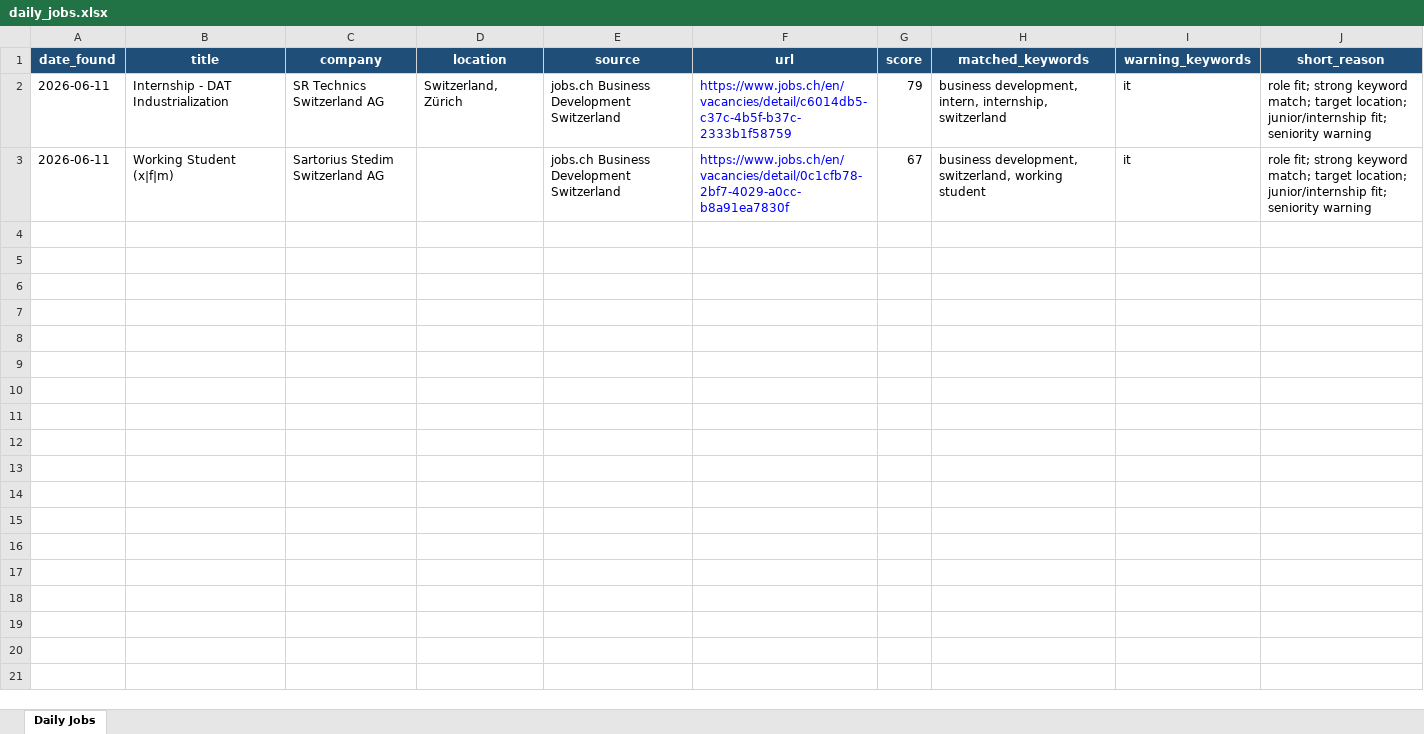
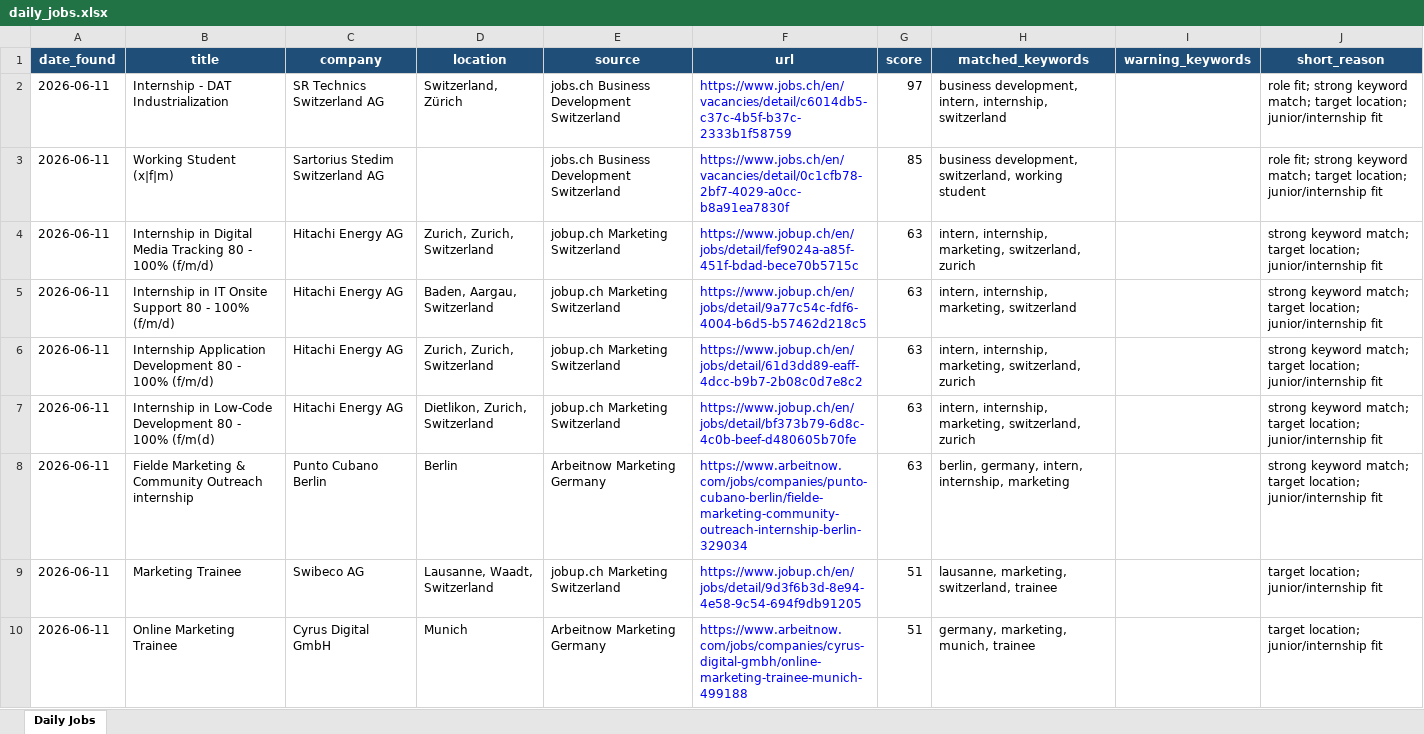
Before and after one commit to yuqiaoxie/job-radar, an Excel workbook: daily_jobs.xlsx, sheet Daily Jobs, drawn as a sheet; values as stored, in another font and other column widths than the file's, no borders; the diff names each change by its address in the sheet, - before the commit and + after, or states it on an @@ line.

Commit message:
Update job sources and profile keywords

```diff
--- a/daily_jobs.xlsx (sheet Daily Jobs)
+++ b/daily_jobs.xlsx (sheet Daily Jobs)
-G2 (score): 79
+G2 (score): 97
-I2:I3 (warning_keywords): it
+I2:I3 (warning_keywords): (empty)
-J2:J3 (short_reason): …location; junior/internship fit; seniority warning
+J2:J3 (short_reason): …location; junior/internship fit
-G3 (score): 67
+G3 (score): 85
+row 4: 2026-06-11 | Internship in Digital Media Tracking 80 - 100% (f/m/d) | Hitachi Energy AG | Zurich, Zurich, Switzerland | jobup.ch Marketing Switzerland | https://www.jobup.ch/en/jobs/detail/fef9024a-a85f-451f-bdad-bece70b5715c | 63 | intern, internship, marketing, switzerland, zurich |  | strong keyword match; target location; junior/internship fit
+row 5: 2026-06-11 | Internship in IT Onsite Support 80 - 100% (f/m/d) | Hitachi Energy AG | Baden, Aargau, Switzerland | jobup.ch Marketing Switzerland | https://www.jobup.ch/en/jobs/detail/9a77c54c-fdf6-4004-b6d5-b57462d218c5 | 63 | intern, internship, marketing, switzerland |  | strong keyword match; target location; junior/internship fit
+row 6: 2026-06-11 | Internship Application Development 80 - 100% (f/m/d) | Hitachi Energy AG | Zurich, Zurich, Switzerland | jobup.ch Marketing Switzerland | https://www.jobup.ch/en/jobs/detail/61d3dd89-eaff-4dcc-b9b7-2b08c0d7e8c2 | 63 | intern, internship, marketing, switzerland, zurich |  | strong keyword match; target location; junior/internship fit
+row 7: 2026-06-11 | Internship in Low-Code Development 80 - 100% (f/m(d) | Hitachi Energy AG | Dietlikon, Zurich, Switzerland | jobup.ch Marketing Switzerland | https://www.jobup.ch/en/jobs/detail/bf373b79-6d8c-4c0b-beef-d480605b70fe | 63 | intern, internship, marketing, switzerland, zurich |  | strong keyword match; target location; junior/internship fit
+row 8: 2026-06-11 | Fielde Marketing & Community Outreach internship | Punto Cubano Berlin | Berlin | Arbeitnow Marketing Germany | https://www.arbeitnow.com/jobs/companies/punto-cubano-berlin/fielde-marketing-community-outreach-internship-berlin-329034 | 63 | berlin, germany, intern, internship, marketing |  | strong keyword match; target location; junior/internship fit
+row 9: 2026-06-11 | Marketing Trainee | Swibeco AG | Lausanne, Waadt, Switzerland | jobup.ch Marketing Switzerland | https://www.jobup.ch/en/jobs/detail/9d3f6b3d-8e94-4e58-9c54-694f9db91205 | 51 | lausanne, marketing, switzerland, trainee |  | target location; junior/internship fit
+row 10: 2026-06-11 | Online Marketing Trainee | Cyrus Digital GmbH | Munich | Arbeitnow Marketing Germany | https://www.arbeitnow.com/jobs/companies/cyrus-digital-gmbh/online-marketing-trainee-munich-499188 | 51 | germany, marketing, munich, trainee |  | target location; junior/internship fit
```
Also changed, not shown: 4 other files.
